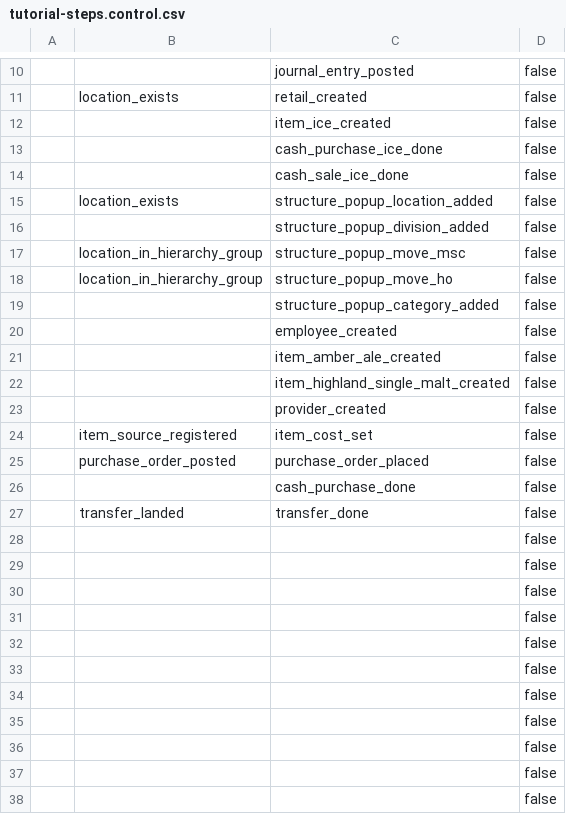
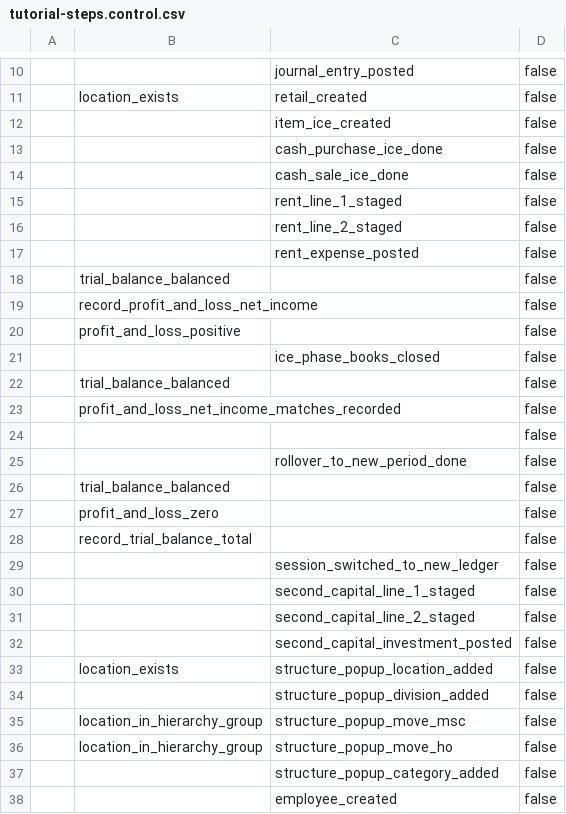
Before and after one commit to relatingdata/SQLite-ledger-ts, a CSV file: shared-fixtures/tutorial-steps.control.csv, drawn as a sheet; only a part is shown, gaps mark what is left out; the shorter side is filled out with more unchanged rows; the diff covers the shown part only; the diff names each change by its address in the sheet, - before the commit and + after, or states it on an @@ line.

```diff
--- a/shared-fixtures/tutorial-steps.control.csv
+++ b/shared-fixtures/tutorial-steps.control.csv
+row 15:  |  | rent_line_1_staged | false
+row 16:  |  | rent_line_2_staged | false
+row 17:  |  | rent_expense_posted | false
@@ row 43 moved to row 18: trial_balance_balanced @@
@@ row 40 moved to row 19: record_profit_and_loss_net_income @@
@@ row 41 moved to row 20: profit_and_loss_positive @@
+row 21:  |  | ice_phase_books_closed | false
@@ row 47 moved to row 22: trial_balance_balanced @@
@@ row 44 moved to row 23: profit_and_loss_net_income_matches_recor… @@
@@ row 42 moved to row 24: false @@
+row 25:  |  | rollover_to_new_period_done | false
+row 26:  | trial_balance_balanced |  | false
@@ row 48 moved to row 27: profit_and_loss_zero @@
@@ row 49 moved to row 28: record_trial_balance_total @@
+row 29:  |  | session_switched_to_new_ledger | false
+row 30:  |  | second_capital_line_1_staged | false
+row 31:  |  | second_capital_line_2_staged | false
+row 32:  |  | second_capital_investment_posted | false
```
Also changed, not shown: 3 removed rows elsewhere in this file, shared-fixtures/screens.csv, shared-fixtures/tutorial-steps.csv, 8 other files.
